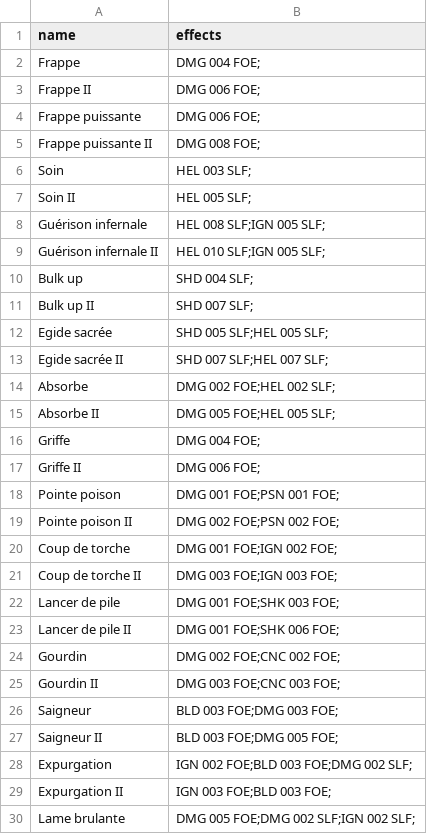
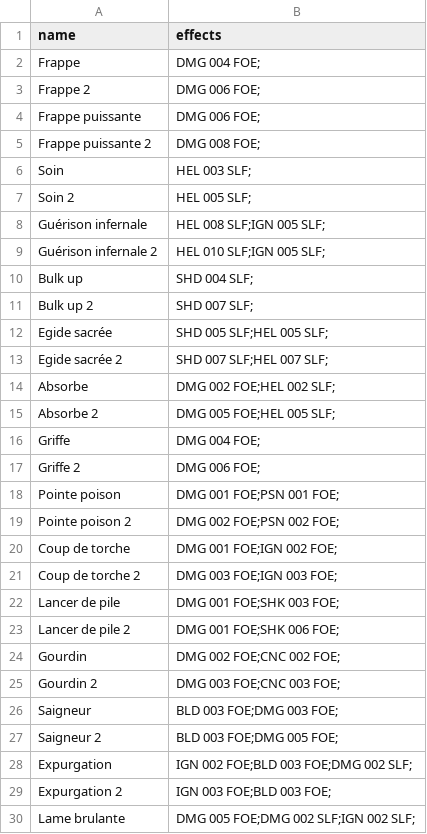
Before and after one commit to Goniix/SAE1.2, a CSV file: ressources/spellList.csv, drawn as a sheet; only a part is shown; the diff covers the shown part only.

```diff
--- a/ressources/spellList.csv
+++ b/ressources/spellList.csv
@@ -2,29 +2,29 @@ name,effects,
 Frappe,DMG 004 FOE;,
-Frappe II,DMG 006 FOE;,
+Frappe 2,DMG 006 FOE;,
 Frappe puissante,DMG 006 FOE;,
-Frappe puissante II,DMG 008 FOE;,
+Frappe puissante 2,DMG 008 FOE;,
 Soin,HEL 003 SLF;,
-Soin II,HEL 005 SLF;,
+Soin 2,HEL 005 SLF;,
 Guérison infernale,HEL 008 SLF;IGN 005 SLF;,
-Guérison infernale II,HEL 010 SLF;IGN 005 SLF;,
+Guérison infernale 2,HEL 010 SLF;IGN 005 SLF;,
 Bulk up,SHD 004 SLF;,
-Bulk up II,SHD 007 SLF;,
+Bulk up 2,SHD 007 SLF;,
 Egide sacrée,SHD 005 SLF;HEL 005 SLF;,
-Egide sacrée II,SHD 007 SLF;HEL 007 SLF;,
+Egide sacrée 2,SHD 007 SLF;HEL 007 SLF;,
 Absorbe,DMG 002 FOE;HEL 002 SLF;,
-Absorbe II,DMG 005 FOE;HEL 005 SLF;,
+Absorbe 2,DMG 005 FOE;HEL 005 SLF;,
 Griffe,DMG 004 FOE;,
-Griffe II,DMG 006 FOE;,
+Griffe 2,DMG 006 FOE;,
 Pointe poison,DMG 001 FOE;PSN 001 FOE;,
-Pointe poison II,DMG 002 FOE;PSN 002 FOE;,
+Pointe poison 2,DMG 002 FOE;PSN 002 FOE;,
 Coup de torche,DMG 001 FOE;IGN 002 FOE;,
-Coup de torche II,DMG 003 FOE;IGN 003 FOE;,
+Coup de torche 2,DMG 003 FOE;IGN 003 FOE;,
 Lancer de pile,DMG 001 FOE;SHK 003 FOE;,
-Lancer de pile II,DMG 001 FOE;SHK 006 FOE;,
+Lancer de pile 2,DMG 001 FOE;SHK 006 FOE;,
 Gourdin,DMG 002 FOE;CNC 002 FOE;,
-Gourdin II,DMG 003 FOE;CNC 003 FOE;,
+Gourdin 2,DMG 003 FOE;CNC 003 FOE;,
 Saigneur,BLD 003 FOE;DMG 003 FOE;,
-Saigneur II,BLD 003 FOE;DMG 005 FOE;,
+Saigneur 2,BLD 003 FOE;DMG 005 FOE;,
 Expurgation,IGN 002 FOE;BLD 003 FOE;DMG 002 SLF;,
-Expurgation II,IGN 003 FOE;BLD 003 FOE;,
+Expurgation 2,IGN 003 FOE;BLD 003 FOE;,
 Lame brulante,DMG 005 FOE;DMG 002 SLF;IGN 002 SLF;,
```
Also changed, not shown: 13 edited cells elsewhere in this file, 7 other files.
